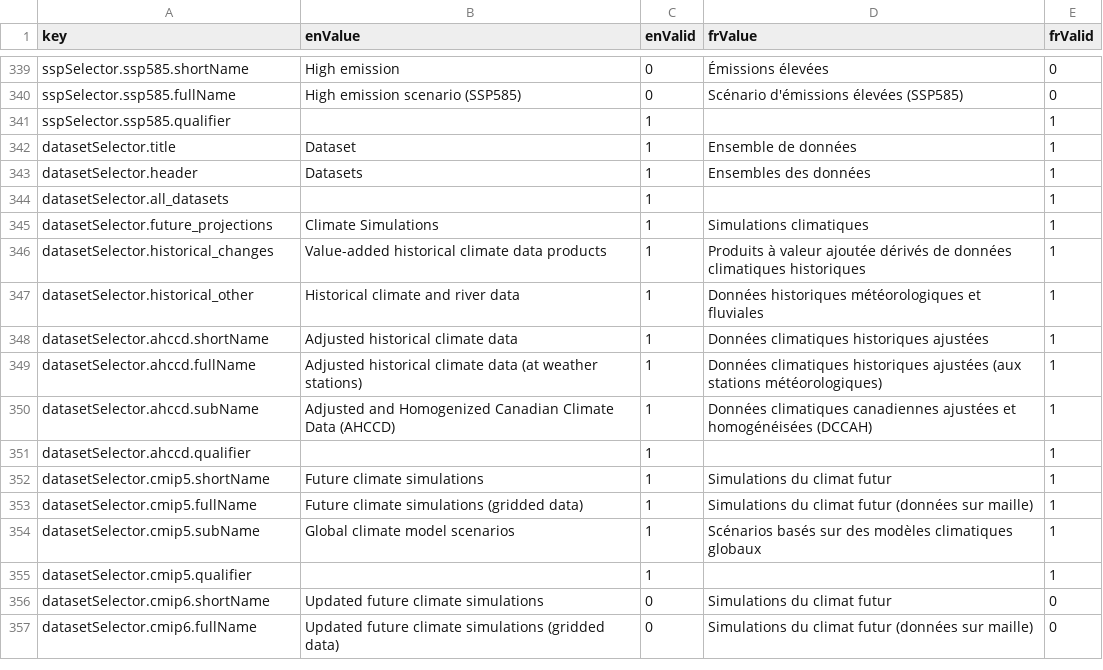
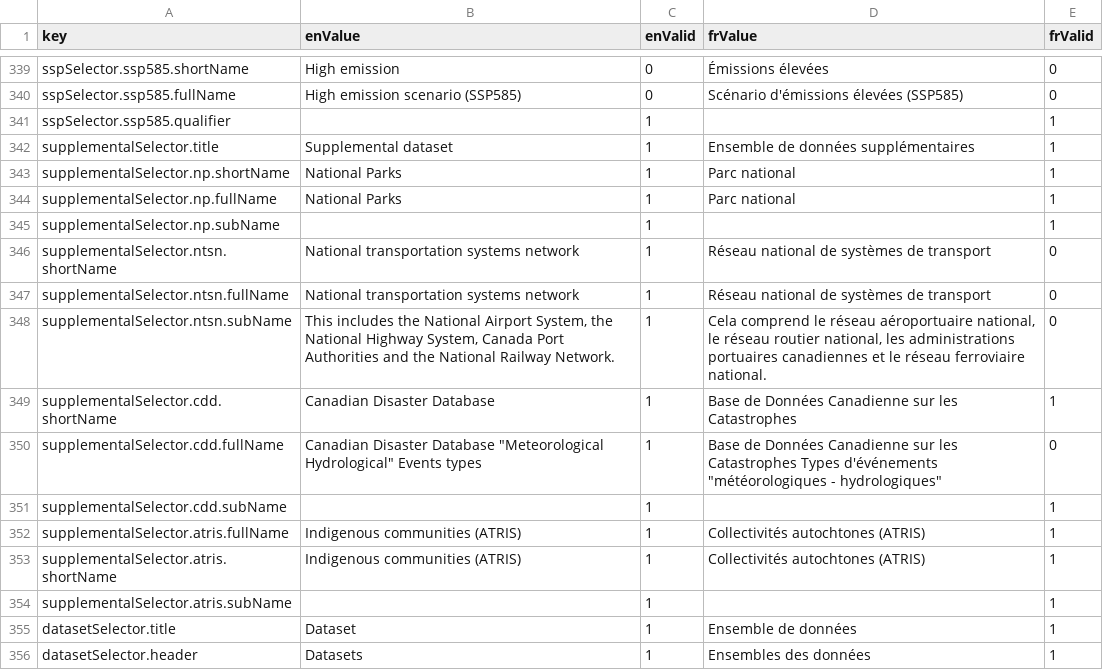
Before and after one commit to milespetrov/cccs, a CSV file: src/lang/lang.csv, drawn as a sheet; only a part is shown, gaps mark what is left out; the shorter side is filled out with more unchanged rows.

Commit message:
add support for supplemental data feature

```diff
--- a/src/lang/lang.csv
+++ b/src/lang/lang.csv
@@ -341,2 +341,15 @@ sspSelector.ssp585.fullName,High emission scenario (SSP585),0,"Scénario d'émis
 sspSelector.ssp585.qualifier,,1,,1
+supplementalSelector.title,Supplemental dataset,1,Ensemble de données supplémentaires,1
+supplementalSelector.np.shortName,National Parks,1,Parc national,1
+supplementalSelector.np.fullName,National Parks,1,Parc national,1
+supplementalSelector.np.subName,,1,,1
+supplementalSelector.ntsn.shortName,National transportation systems network,1,Réseau national de systèmes de transport,0
+supplementalSelector.ntsn.fullName,National transportation systems network,1,Réseau national de systèmes de transport,0
+supplementalSelector.ntsn.subName,"This includes the National Airport System, the National Highway System, Canada Port Authorities and the National Railway Network.",1,"Cela comprend le réseau aéroportuaire national, le réseau routier national, les administrations portuaires canadiennes et le réseau ferroviaire national.",0
+supplementalSelector.cdd.shortName,Canadian Disaster Database,1,Base de Données Canadienne sur les Catastrophes,1
+supplementalSelector.cdd.fullName,Canadian Disaster Database "Meteorological Hydrological" Events types,1,Base de Données Canadienne sur les Catastrophes Types d'événements "météorologiques - hydrologiques",0
+supplementalSelector.cdd.subName,,1,,1
+supplementalSelector.atris.fullName,Indigenous communities (ATRIS),1,Collectivités autochtones (ATRIS),1
+supplementalSelector.atris.shortName,Indigenous communities (ATRIS),1,Collectivités autochtones (ATRIS),1
+supplementalSelector.atris.subName,,1,,1
 datasetSelector.title,Dataset,1,Ensemble de données,1
```
Also changed, not shown: 12 other files.
